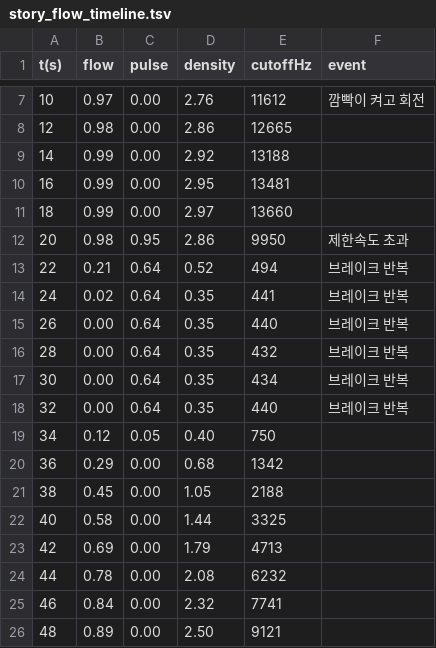
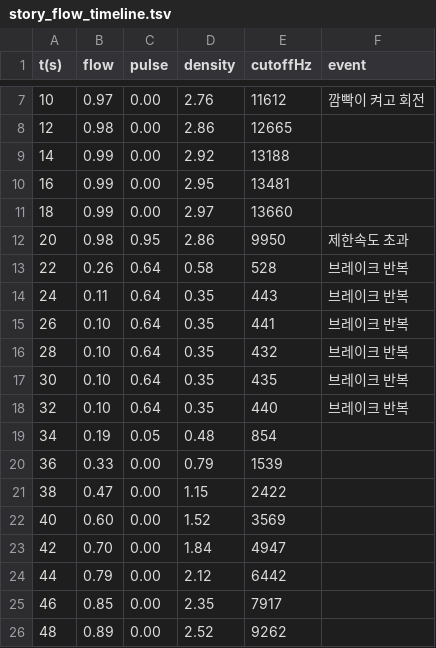
Before and after one commit to dslab-5245/hyundai-motor-group-app, a TSV file: previews/story_flow_timeline.tsv, drawn as a sheet; only a part is shown, gaps mark what is left out; the diff covers the shown part only.

```diff
--- a/previews/story_flow_timeline.tsv
+++ b/previews/story_flow_timeline.tsv
@@ -12,15 +12,15 @@ t(s)	flow	pulse	density	cutoffHz	event
 20	0.98	0.95	2.86	9950	제한속도 초과
-22	0.21	0.64	0.52	494	브레이크 반복
-24	0.02	0.64	0.35	441	브레이크 반복
-26	0.00	0.64	0.35	440	브레이크 반복
-28	0.00	0.64	0.35	432	브레이크 반복
-30	0.00	0.64	0.35	434	브레이크 반복
-32	0.00	0.64	0.35	440	브레이크 반복
-34	0.12	0.05	0.40	750	
-36	0.29	0.00	0.68	1342	
-38	0.45	0.00	1.05	2188	
-40	0.58	0.00	1.44	3325	
-42	0.69	0.00	1.79	4713	
-44	0.78	0.00	2.08	6232	
-46	0.84	0.00	2.32	7741	
-48	0.89	0.00	2.50	9121	
+22	0.26	0.64	0.58	528	브레이크 반복
+24	0.11	0.64	0.35	443	브레이크 반복
+26	0.10	0.64	0.35	441	브레이크 반복
+28	0.10	0.64	0.35	432	브레이크 반복
+30	0.10	0.64	0.35	435	브레이크 반복
+32	0.10	0.64	0.35	440	브레이크 반복
+34	0.19	0.05	0.48	854	
+36	0.33	0.00	0.79	1539	
+38	0.47	0.00	1.15	2422	
+40	0.60	0.00	1.52	3569	
+42	0.70	0.00	1.84	4947	
+44	0.79	0.00	2.12	6442	
+46	0.85	0.00	2.35	7917	
+48	0.89	0.00	2.52	9262	
```
Also changed, not shown: 21 edited cells elsewhere in this file, 8 other files.
